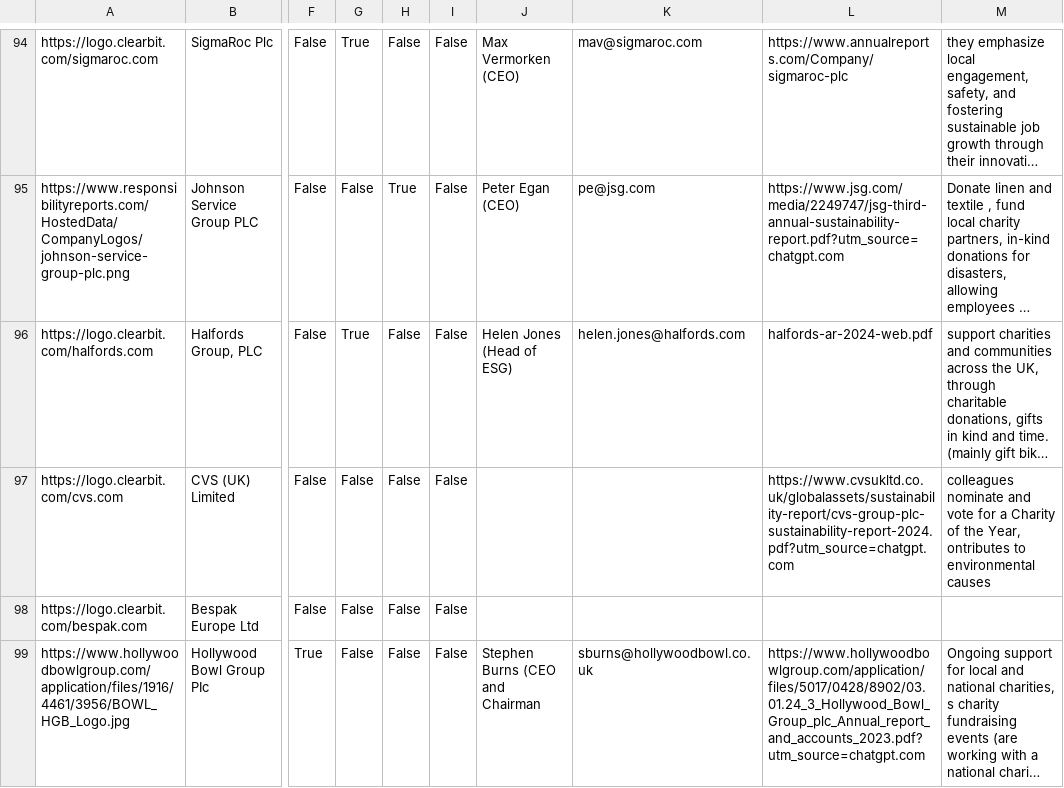
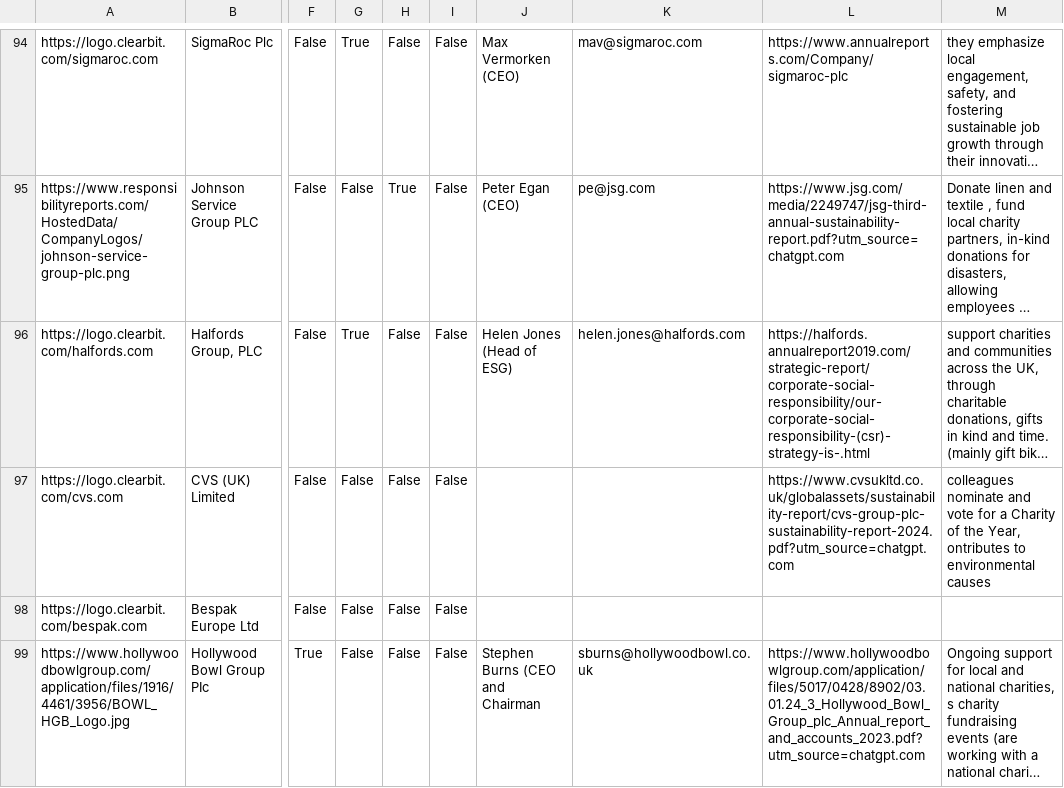
Before and after one commit to johannesaschoff/cs_demonstration, a CSV file: dataframe_corporates_with_logos.csv, drawn as a sheet; only a part is shown, gaps mark what is left out; long unchanged cells end in …; the diff names each change by its address in the sheet, - before the commit and + after, or states it on an @@ line.

Commit message:
Update dataframe_corporates_with_logos.csv

```diff
--- a/dataframe_corporates_with_logos.csv
+++ b/dataframe_corporates_with_logos.csv
-L96: halfords-ar-2024-web.pdf
+L96: https://halfords.annualreport2019.com/strategic-report/corporate-social-responsibility/our-corporate-social-responsibility-(csr)-strategy-is-.html
```
